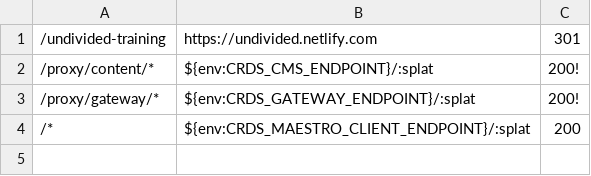
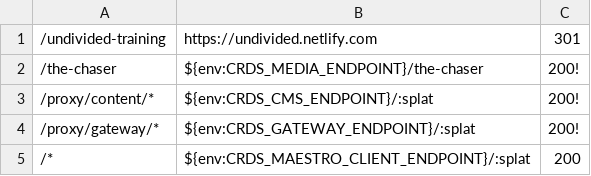
Before and after one commit to crdschurch/crds-net, a CSV file: redirects.csv, drawn as a sheet.

Commit message:
US15178 The Chaser Adds new proxy route for /the-chaser

```diff
--- a/redirects.csv
+++ b/redirects.csv
@@ -1,2 +1,3 @@
 /undivided-training,https://undivided.netlify.com,301
+/the-chaser,${env:CRDS_MEDIA_ENDPOINT}/the-chaser,200!
 /proxy/content/*,${env:CRDS_CMS_ENDPOINT}/:splat,200!
```
Also changed, not shown: 1 other file.
